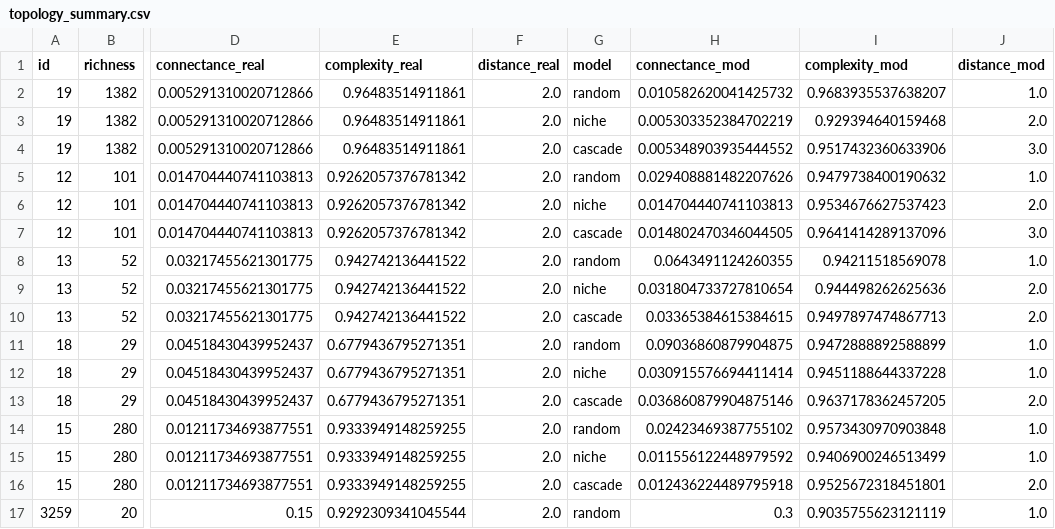
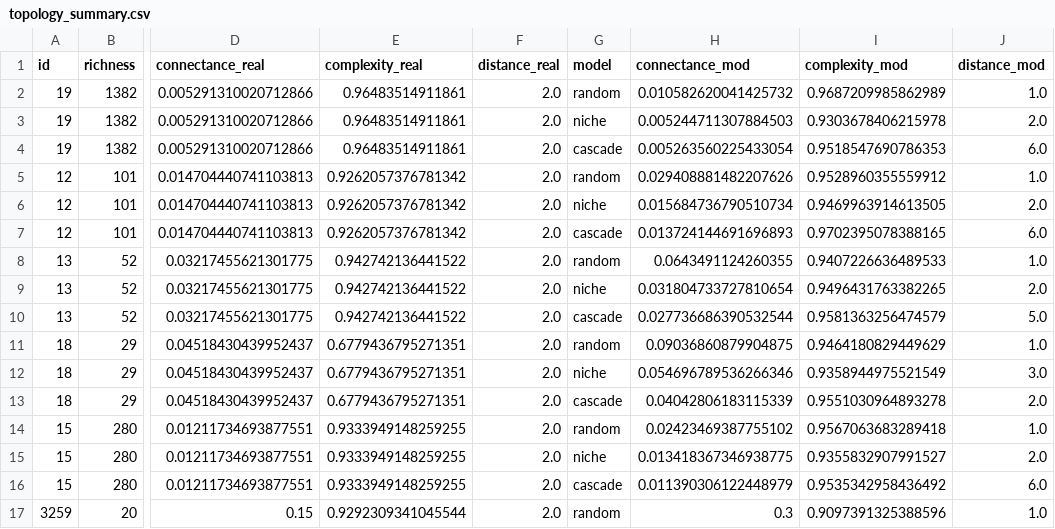
Before and after one commit to BecksLab/t_is_for_topology, a CSV file: data/topology_summary.csv, drawn as a sheet; only a part is shown, gaps mark what is left out; the diff covers the shown part only; the diff names each change by its address in the sheet, - before the commit and + after, or states it on an @@ line.

```diff
--- a/data/topology_summary.csv
+++ b/data/topology_summary.csv
-I2 (complexity_mod): 0.9683935537638207
+I2 (complexity_mod): 0.9687209985862989
-H3 (connectance_mod): 0.005303352384702219
+H3 (connectance_mod): 0.005244711307884503
-I3 (complexity_mod): 0.929394640159468
+I3 (complexity_mod): 0.9303678406215978
-H4 (connectance_mod): 0.005348903935444552
+H4 (connectance_mod): 0.005263560225433054
-I4 (complexity_mod): 0.9517432360633906
+I4 (complexity_mod): 0.9518547690786353
-J4 (distance_mod): 3.0
+J4 (distance_mod): 6.0
-I5 (complexity_mod): 0.9479738400190632
+I5 (complexity_mod): 0.9528960355559912
-H6 (connectance_mod): 0.014704440741103813
+H6 (connectance_mod): 0.015684736790510734
-I6 (complexity_mod): 0.9534676627537423
+I6 (complexity_mod): 0.9469963914613505
-H7 (connectance_mod): 0.014802470346044505
+H7 (connectance_mod): 0.013724144691696893
-I7 (complexity_mod): 0.9641414289137096
+I7 (complexity_mod): 0.9702395078388165
-J7 (distance_mod): 3.0
+J7 (distance_mod): 6.0
-I8 (complexity_mod): 0.94211518569078
+I8 (complexity_mod): 0.9407226636489533
-I9 (complexity_mod): 0.944498262625636
+I9 (complexity_mod): 0.9496431763382265
-H10 (connectance_mod): 0.03365384615384615
+H10 (connectance_mod): 0.027736686390532544
-I10 (complexity_mod): 0.9497897474867713
+I10 (complexity_mod): 0.9581363256474579
-J10 (distance_mod): 2.0
+J10 (distance_mod): 5.0
-I11 (complexity_mod): 0.9472888892588899
+I11 (complexity_mod): 0.9464180829449629
-H12 (connectance_mod): 0.030915576694411414
+H12 (connectance_mod): 0.054696789536266346
-I12 (complexity_mod): 0.9451188644337228
+I12 (complexity_mod): 0.9358944975521549
-J12 (distance_mod): 1.0
+J12 (distance_mod): 3.0
-H13 (connectance_mod): 0.036860879904875146
+H13 (connectance_mod): 0.04042806183115339
-I13 (complexity_mod): 0.9637178362457205
+I13 (complexity_mod): 0.9551030964893278
-I14 (complexity_mod): 0.9573430970903848
+I14 (complexity_mod): 0.9567063683289418
-H15 (connectance_mod): 0.011556122448979592
+H15 (connectance_mod): 0.013418367346938775
-I15 (complexity_mod): 0.9406900246513499
+I15 (complexity_mod): 0.9355832907991527
-J15 (distance_mod): 1.0
+J15 (distance_mod): 2.0
-H16 (connectance_mod): 0.012436224489795918
+H16 (connectance_mod): 0.011390306122448979
-I16 (complexity_mod): 0.9525672318451801
+I16 (complexity_mod): 0.9535342958436492
-J16 (distance_mod): 2.0
+J16 (distance_mod): 6.0
-I17 (complexity_mod): 0.9035755623121119
+I17 (complexity_mod): 0.9097391325388596
```
Also changed, not shown: 91 edited cells elsewhere in this file, 1 other file.
